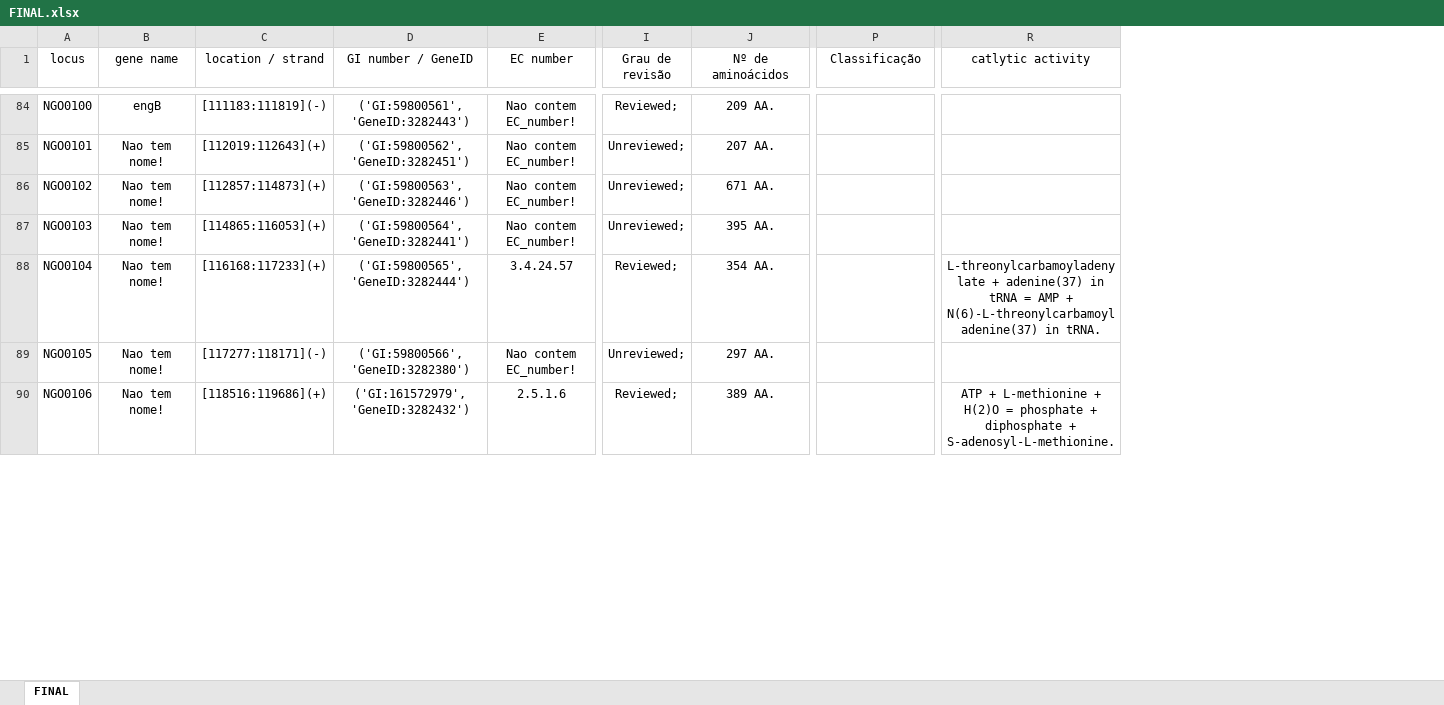
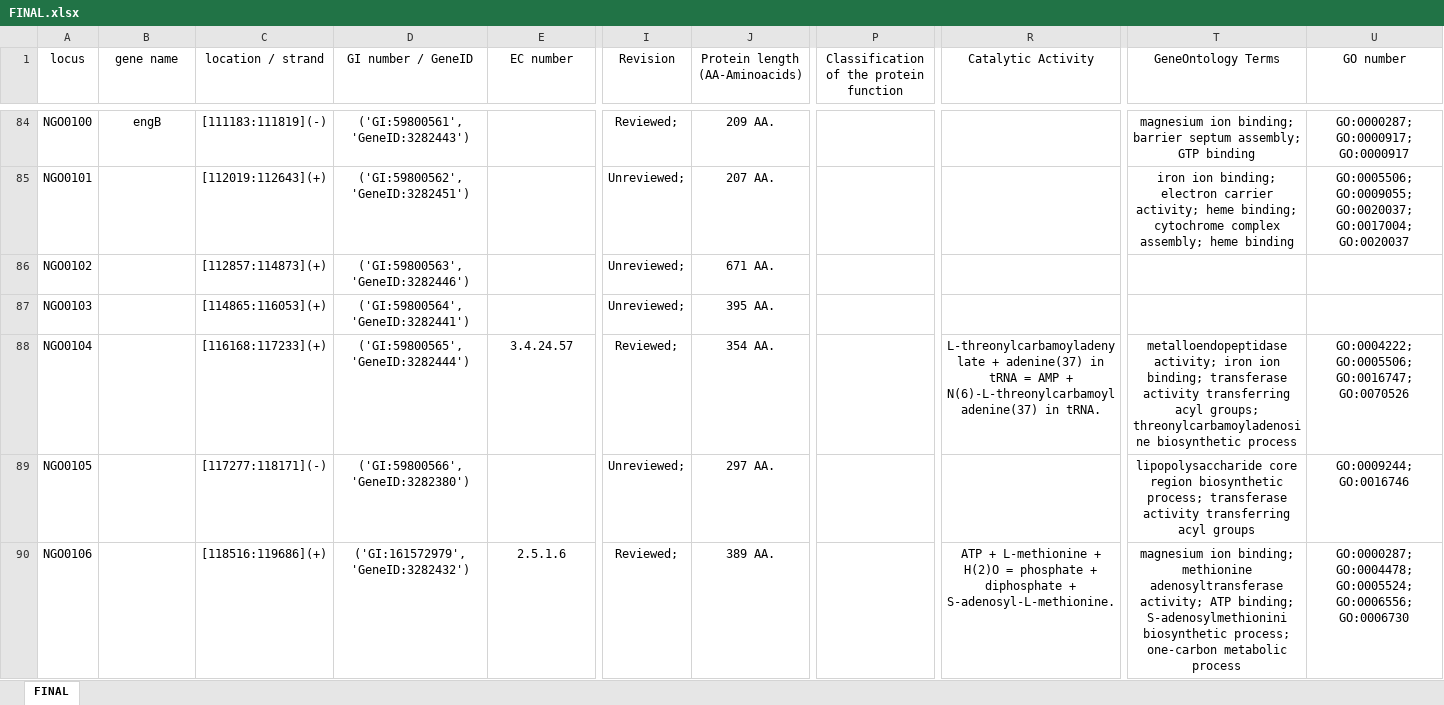
Before and after one commit to raqsilva/Trab_Lab_Algotimos, an Excel workbook: res/excel/FINAL.xlsx, sheet FINAL, drawn as a sheet; only a part is shown, gaps mark what is left out; values as stored, in another font and other column widths than the file's, no borders; the diff covers the shown part only; the diff names each change by its address in the sheet, - before the commit and + after, or states it on an @@ line.

```diff
--- a/res/excel/FINAL.xlsx (sheet FINAL)
+++ b/res/excel/FINAL.xlsx (sheet FINAL)
+column T (GeneOntology Terms), rows 84-90: magnesium ion binding; barrier septum assembly; GTP binding | iron ion binding; electron carrier activity; heme binding; cytochrome complex assembly; heme binding |  |  | metalloendopeptidase activity; iron ion binding; transferase activity transferring acyl groups; threonylcarbamoyladenosine biosynthetic process | lipopolysaccharide core region biosynthetic process; transferase activity transferring acyl groups | magnesium ion binding; methionine adenosyltransferase activity; ATP binding; S-adenosylmethionini biosynthetic process; one-carbon metabolic process
+column U (GO number), rows 84-90: GO:0000287; GO:0000917; GO:0000917 | GO:0005506; GO:0009055; GO:0020037; GO:0017004; GO:0020037 |  |  | GO:0004222; GO:0005506; GO:0016747; GO:0070526 | GO:0009244; GO:0016746 | GO:0000287; GO:0004478; GO:0005524; GO:0006556; GO:0006730
-I1: Grau de revisão
+I1: Revision
-J1: Nº de aminoácidos
+J1: Protein length (AA-Aminoacids)
-P1: Classificação
+P1: Classification of the protein function
-R1: catlytic activity
+R1: Catalytic Activity
-E84:E87 (EC number): Nao contem EC_number!
+E84:E87 (EC number): (empty)
-B85:B90 (gene name): Nao tem nome!
+B85:B90 (gene name): (empty)
-E89 (EC number): Nao contem EC_number!
+E89 (EC number): (empty)
```
Also changed, not shown: 331 edited cells elsewhere in this sheet.
